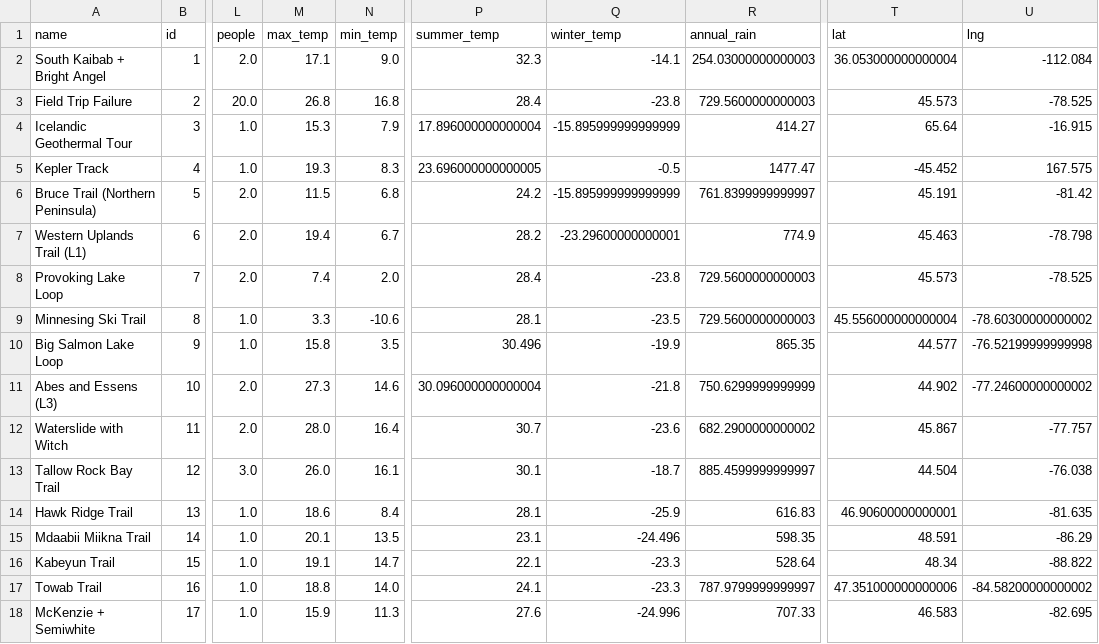
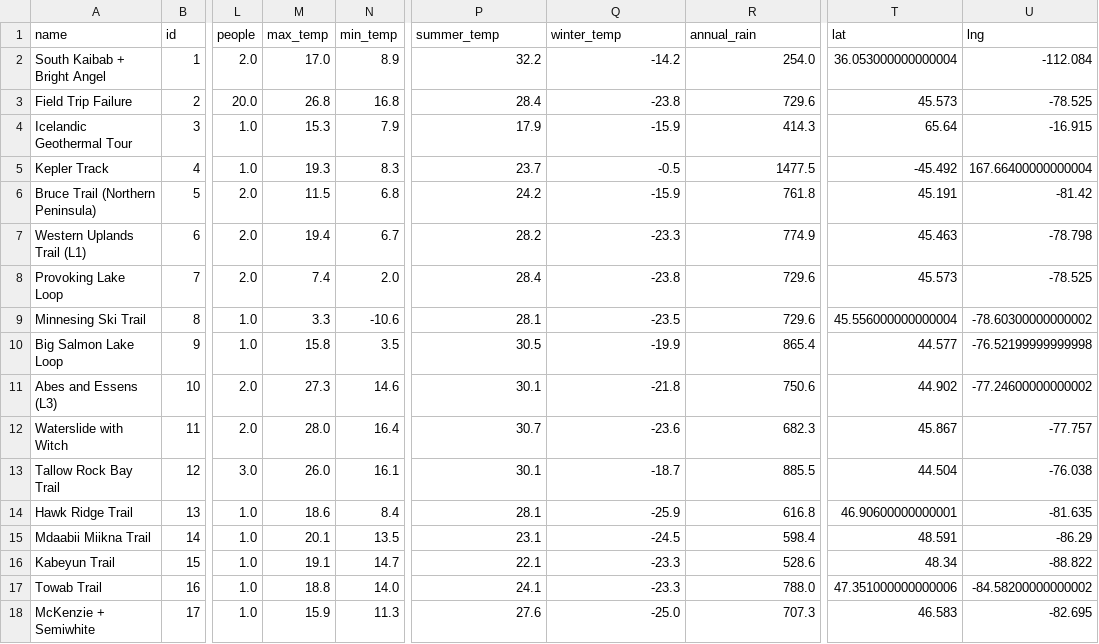
Before and after one commit to jgbreault/MyTrails, a CSV file: MyTrails.csv, drawn as a sheet; only a part is shown, gaps mark what is left out; the diff covers the shown part only; the diff names each change by its address in the sheet, - before the commit and + after, or states it on an @@ line.

```diff
--- a/MyTrails.csv
+++ b/MyTrails.csv
-M2 (max_temp): 17.1
+M2 (max_temp): 17.0
-N2 (min_temp): 9.0
+N2 (min_temp): 8.9
-P2 (summer_temp): 32.3
+P2 (summer_temp): 32.2
-Q2 (winter_temp): -14.1
+Q2 (winter_temp): -14.2
-R2 (annual_rain): 254.03000000000003
+R2 (annual_rain): 254.0
-R3 (annual_rain): 729.5600000000003
+R3 (annual_rain): 729.6
-P4 (summer_temp): 17.896000000000004
+P4 (summer_temp): 17.9
-Q4 (winter_temp): -15.895999999999999
+Q4 (winter_temp): -15.9
-R4 (annual_rain): 414.27
+R4 (annual_rain): 414.3
-P5 (summer_temp): 23.696000000000005
+P5 (summer_temp): 23.7
-R5 (annual_rain): 1477.47
+R5 (annual_rain): 1477.5
-T5 (lat): -45.452
+T5 (lat): -45.492
-U5 (lng): 167.575
+U5 (lng): 167.66400000000004
-Q6 (winter_temp): -15.895999999999999
+Q6 (winter_temp): -15.9
-R6 (annual_rain): 761.8399999999997
+R6 (annual_rain): 761.8
-Q7 (winter_temp): -23.29600000000001
+Q7 (winter_temp): -23.3
-R8:R9 (annual_rain): 729.5600000000003
+R8:R9 (annual_rain): 729.6
-P10 (summer_temp): 30.496
+P10 (summer_temp): 30.5
-R10 (annual_rain): 865.35
+R10 (annual_rain): 865.4
-P11 (summer_temp): 30.096000000000004
+P11 (summer_temp): 30.1
-R11 (annual_rain): 750.6299999999999
+R11 (annual_rain): 750.6
-R12 (annual_rain): 682.2900000000002
+R12 (annual_rain): 682.3
-R13 (annual_rain): 885.4599999999997
+R13 (annual_rain): 885.5
-R14 (annual_rain): 616.83
+R14 (annual_rain): 616.8
-Q15 (winter_temp): -24.496
+Q15 (winter_temp): -24.5
-R15 (annual_rain): 598.35
+R15 (annual_rain): 598.4
-R16 (annual_rain): 528.64
+R16 (annual_rain): 528.6
-R17 (annual_rain): 787.9799999999997
+R17 (annual_rain): 788.0
-Q18 (winter_temp): -24.996
+Q18 (winter_temp): -25.0
-R18 (annual_rain): 707.33
+R18 (annual_rain): 707.3
```
Also changed, not shown: 1 added row, 1 removed row and 45 edited cells elsewhere in this file, 1 other file.
